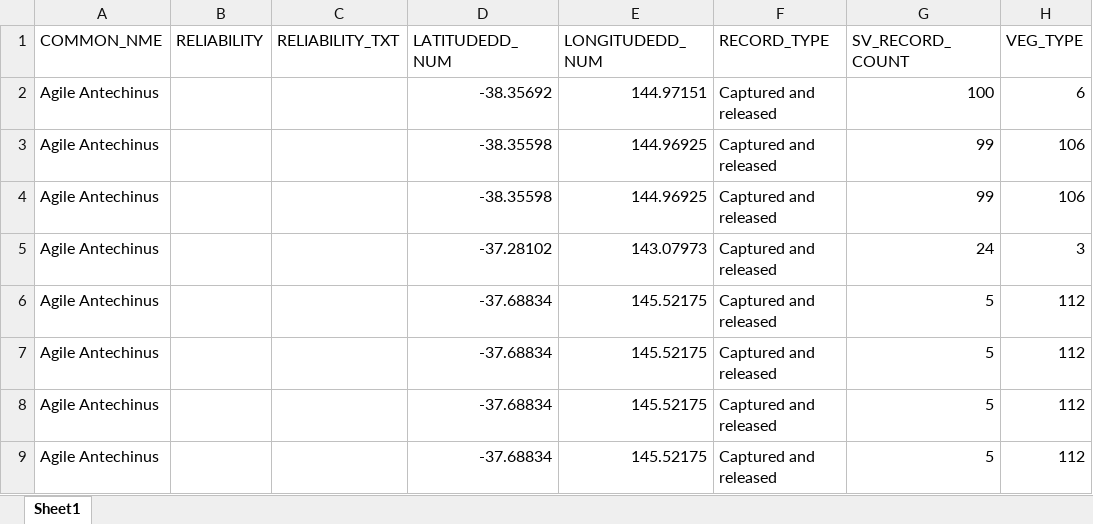
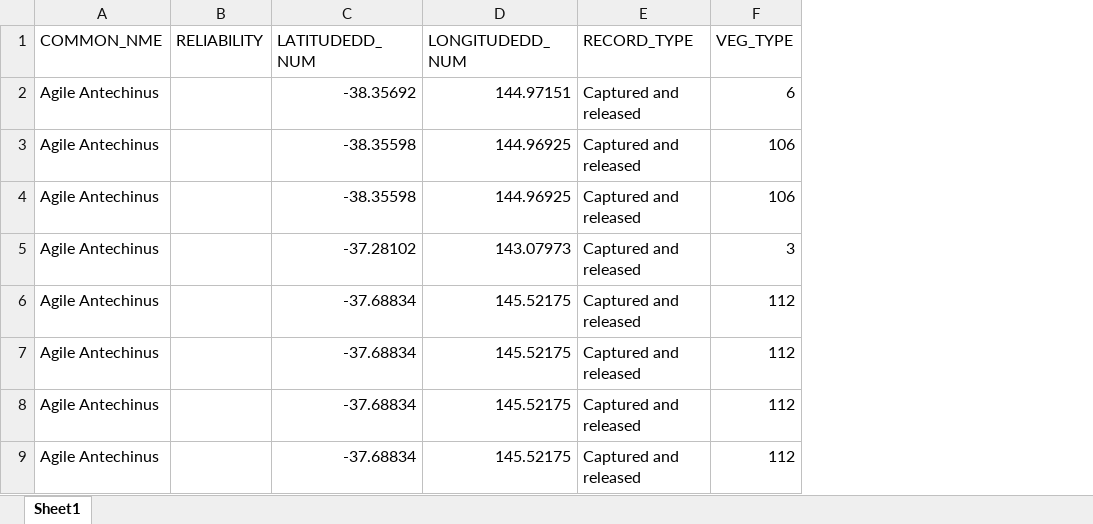
Before and after one commit to YeungJonathan/FIT3162-Team21, an Excel workbook: testing.xlsx, sheet Sheet1, drawn as a sheet; only a part is shown; values as stored, in another font and other column widths than the file's, no borders; the diff names each change by its address in the sheet, - before the commit and + after, or states it on an @@ line.

```diff
--- a/testing.xlsx (sheet Sheet1)
+++ b/testing.xlsx (sheet Sheet1)
-column C (RELIABILITY_TXT), empty
-column G (SV_RECORD_COUNT), rows 2-9: 100 | 99 | 99 | 24 | 5 | 5 | 5 | 5
```
Also changed, not shown: 15 other files.
